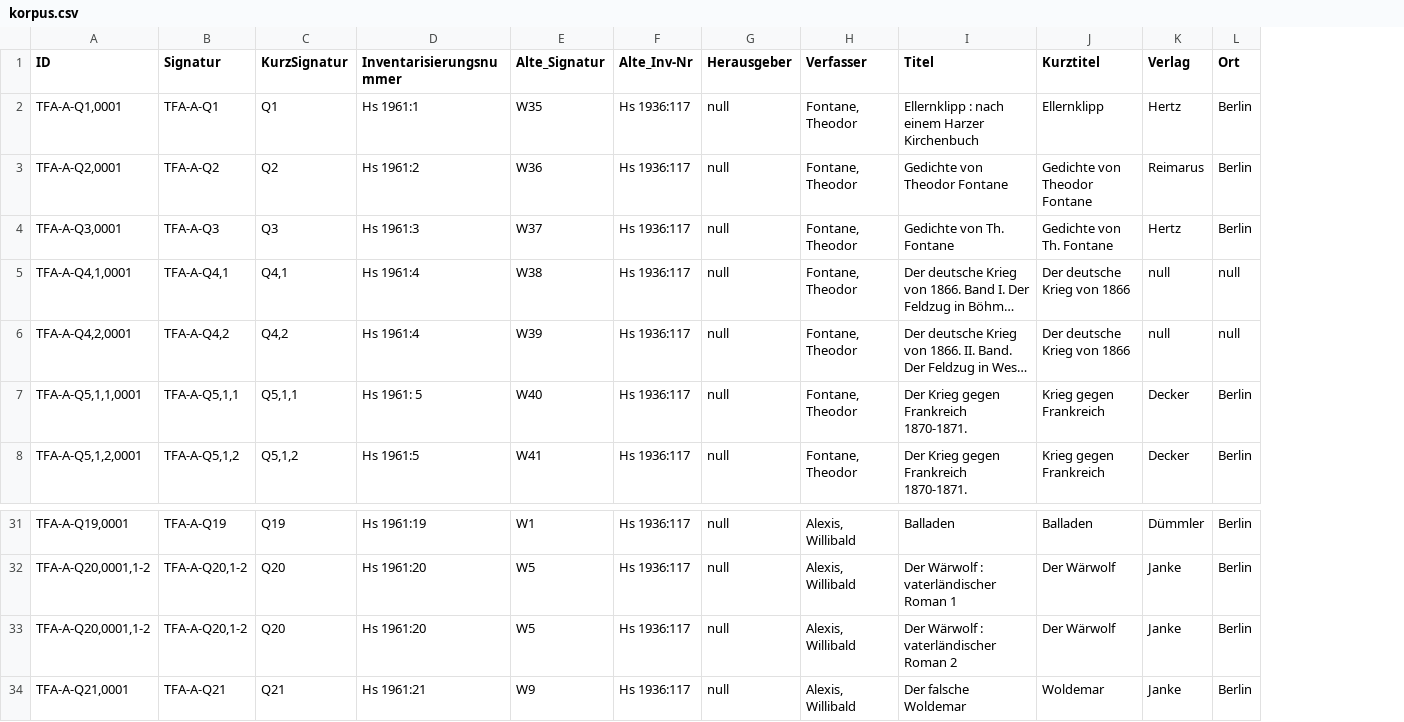
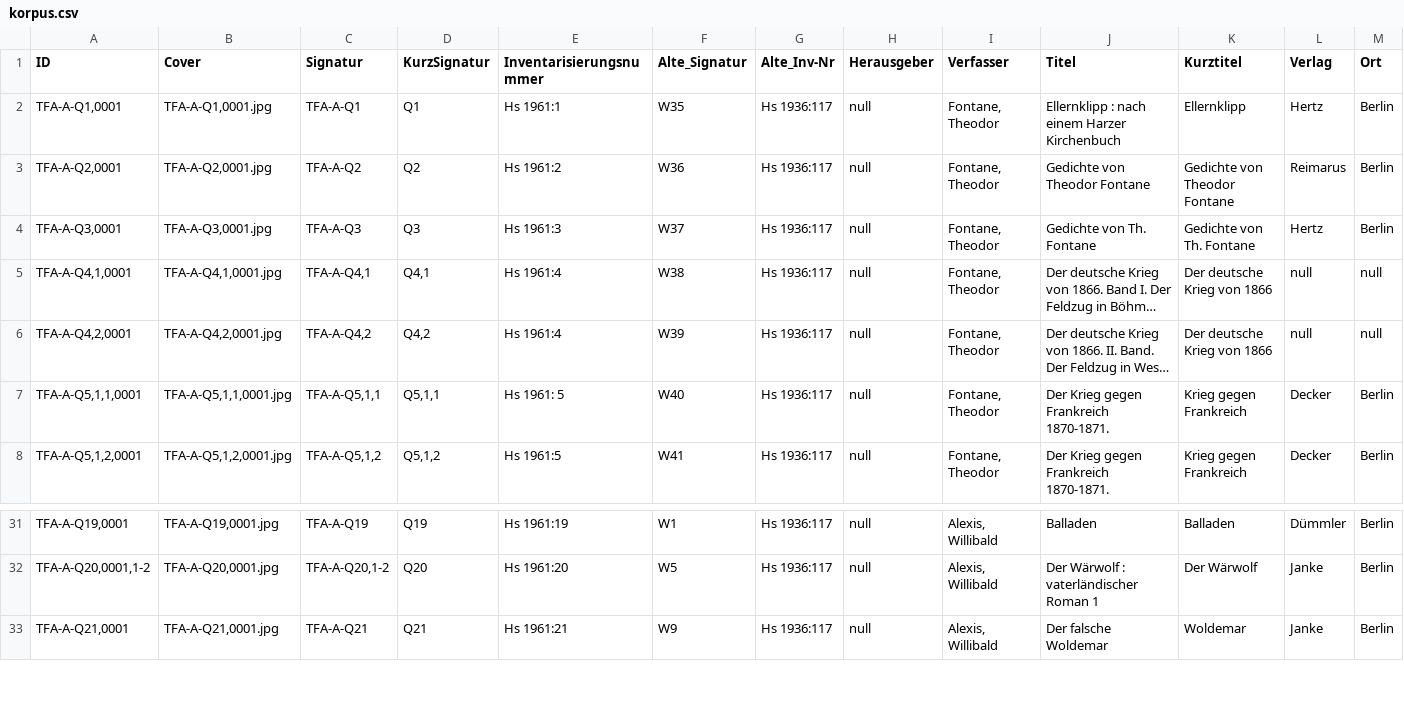
Before and after one commit to tfalab/fontanes_library, a CSV file: data/korpus.csv, drawn as a sheet; only a part is shown, gaps mark what is left out; long unchanged cells end in …; removed rows and columns are numbered as before the commit, all else as after; rows hold the shown columns only; the diff names each change by its address in the sheet, - before the commit and + after, or states it on an @@ line.

```diff
--- a/data/korpus.csv
+++ b/data/korpus.csv
+column B (Cover), rows 2-8: TFA-A-Q1,0001.jpg | TFA-A-Q2,0001.jpg | TFA-A-Q3,0001.jpg | TFA-A-Q4,1,0001.jpg | TFA-A-Q4,2,0001.jpg | TFA-A-Q5,1,1,0001.jpg | TFA-A-Q5,1,2,0001.jpg; rows 31-33: TFA-A-Q19,0001.jpg | TFA-A-Q20,0001.jpg | TFA-A-Q21,0001.jpg
-row 33: TFA-A-Q20,0001,1-2 | TFA-A-Q20,1-2 | Q20 | Hs 1961:20 | W5 | Hs 1936:117 | null | Alexis, Willibald | Der Wärwolf : vaterländischer Roman 2 | Der Wärwolf | Janke | Berlin
```
Also changed, not shown: 6 other files.
